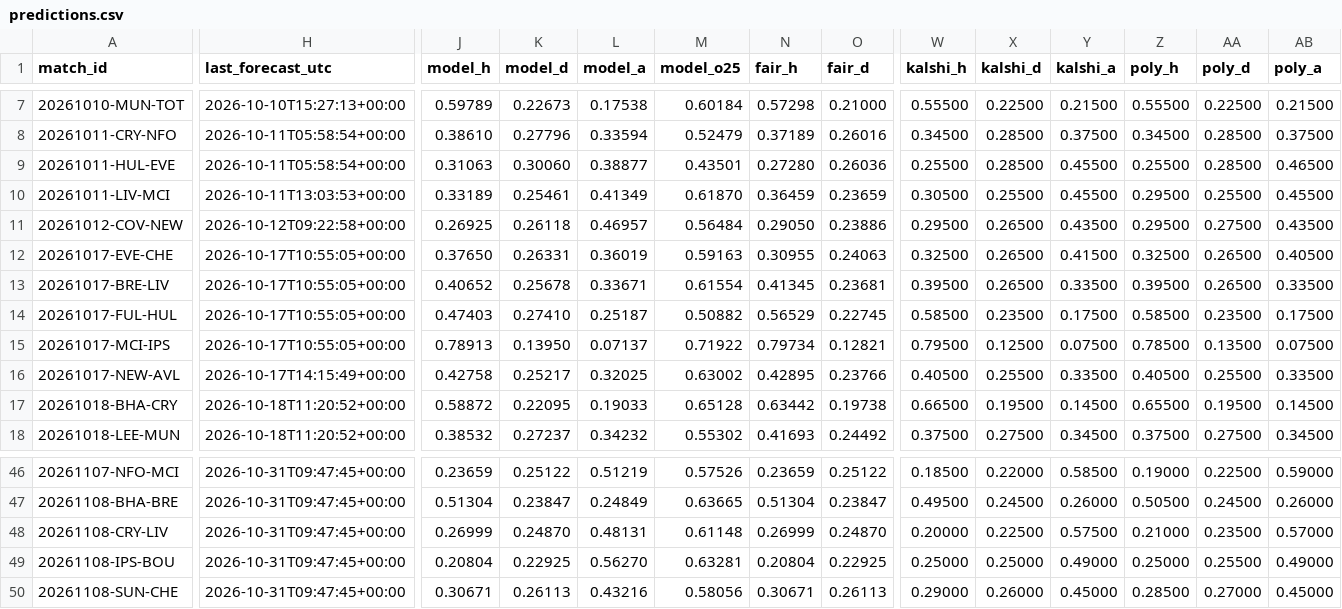
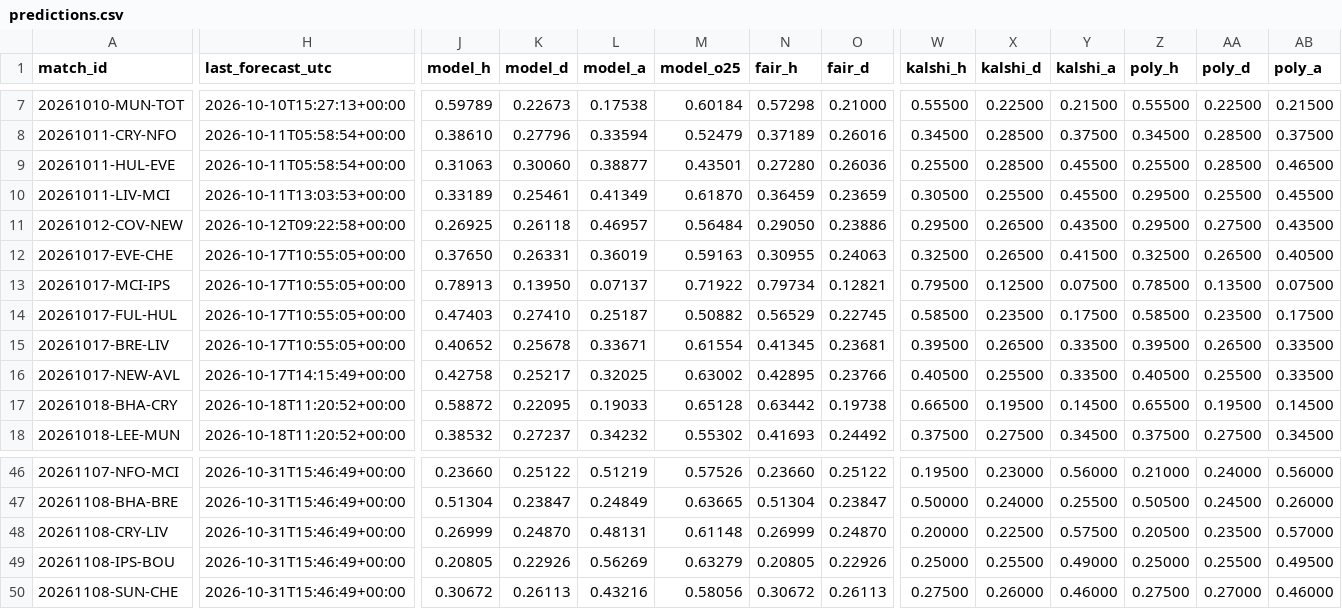
Before and after one commit to mahmedken/betting-analytics, a CSV file: data/ledger/predictions.csv, drawn as a sheet; only a part is shown, gaps mark what is left out; the diff covers the shown part only; the diff names each change by its address in the sheet, - before the commit and + after, or states it on an @@ line.

```diff
--- a/data/ledger/predictions.csv
+++ b/data/ledger/predictions.csv
@@ row 15 moved to row 13: 20261017-MCI-IPS @@
-H46:H50 (last_forecast_utc): 2026-10-31T09:47:45+00:00
+H46:H50 (last_forecast_utc): 2026-10-31T15:46:49+00:00
-J46 (model_h): 0.23659
+J46 (model_h): 0.23660
-N46 (fair_h): 0.23659
+N46 (fair_h): 0.23660
-W46 (kalshi_h): 0.18500
+W46 (kalshi_h): 0.19500
-X46 (kalshi_d): 0.22000
+X46 (kalshi_d): 0.23000
-Y46 (kalshi_a): 0.58500
+Y46 (kalshi_a): 0.56000
-Z46 (poly_h): 0.19000
+Z46 (poly_h): 0.21000
-AA46 (poly_d): 0.22500
+AA46 (poly_d): 0.24000
-AB46 (poly_a): 0.59000
+AB46 (poly_a): 0.56000
-W47 (kalshi_h): 0.49500
+W47 (kalshi_h): 0.50000
-X47 (kalshi_d): 0.24500
+X47 (kalshi_d): 0.24000
-Y47 (kalshi_a): 0.26000
+Y47 (kalshi_a): 0.25500
-Z48 (poly_h): 0.21000
+Z48 (poly_h): 0.20500
-J49 (model_h): 0.20804
+J49 (model_h): 0.20805
-K49 (model_d): 0.22925
+K49 (model_d): 0.22926
-L49 (model_a): 0.56270
+L49 (model_a): 0.56269
-M49 (model_o25): 0.63281
+M49 (model_o25): 0.63279
-N49 (fair_h): 0.20804
+N49 (fair_h): 0.20805
-O49 (fair_d): 0.22925
+O49 (fair_d): 0.22926
-X49 (kalshi_d): 0.25000
+X49 (kalshi_d): 0.25500
-AB49 (poly_a): 0.49000
+AB49 (poly_a): 0.49500
-J50 (model_h): 0.30671
+J50 (model_h): 0.30672
-N50 (fair_h): 0.30671
+N50 (fair_h): 0.30672
-W50 (kalshi_h): 0.29000
+W50 (kalshi_h): 0.27500
-Y50 (kalshi_a): 0.45000
+Y50 (kalshi_a): 0.46000
-Z50 (poly_h): 0.28500
+Z50 (poly_h): 0.27500
-AB50 (poly_a): 0.45000
+AB50 (poly_a): 0.46000
```
Also changed, not shown: 6 added rows, 2 moved rows and 47 edited cells elsewhere in this file, data/ledger/signals.csv, 11 other files.
